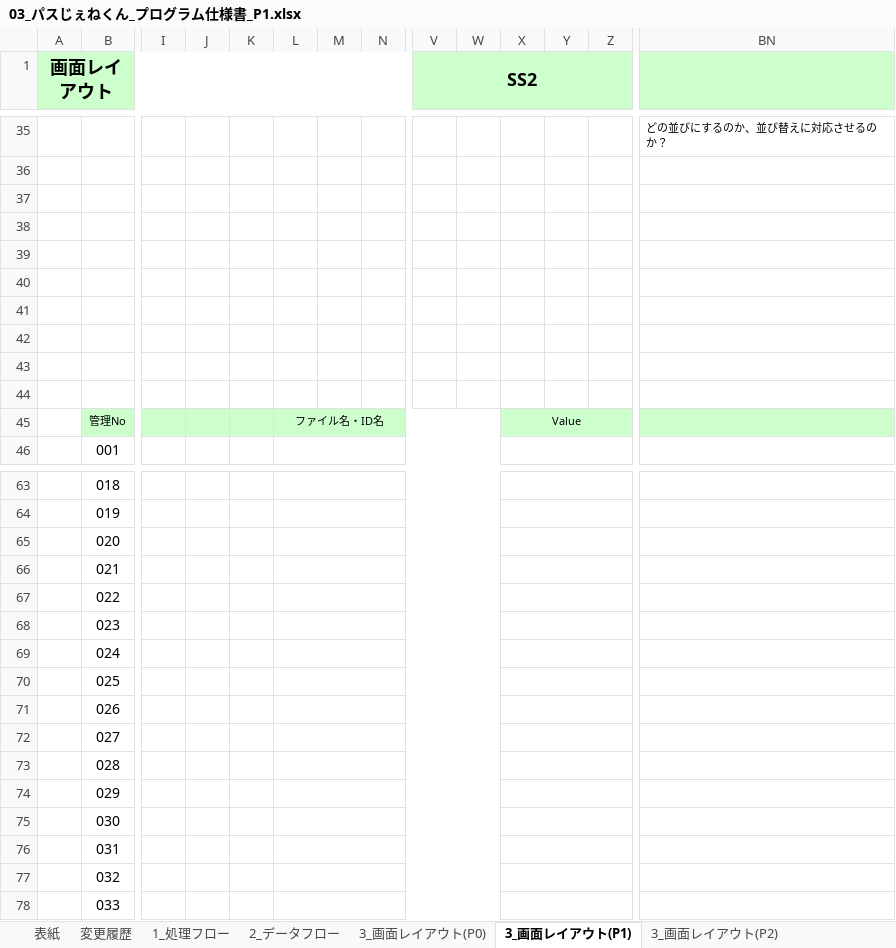
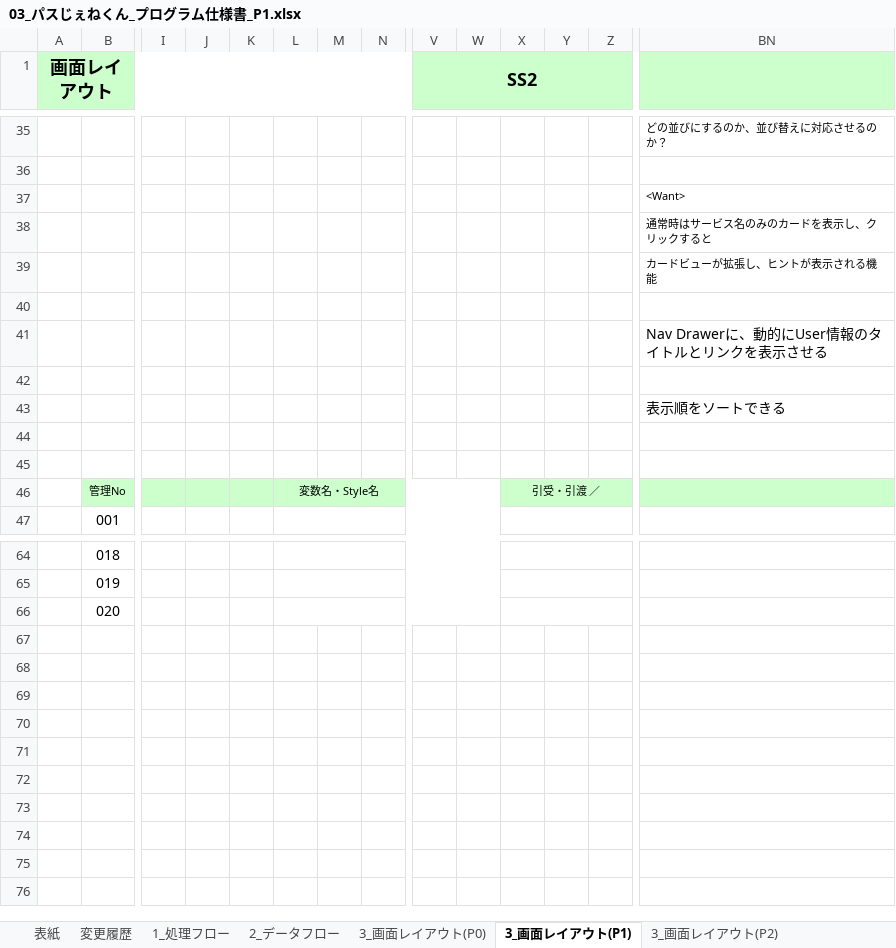
Before and after one commit to OrenBigMuff/Specification, an Excel workbook: パスじぇねくん/03_パスじぇねくん_プログラム仕様書_P1.xlsx, sheet 3_画面レイアウト(P1), drawn as a sheet; only a part is shown, gaps mark what is left out; values as stored, in another font and other column widths than the file's, no borders; charts and pictures not drawn; removed rows and columns are numbered as before the commit, all else as after; rows hold the shown columns only; the diff covers the shown part only; the diff names each change by its address in the sheet, - before the commit and + after, or states it on an @@ line.

```diff
--- a/パスじぇねくん/03_パスじぇねくん_プログラム仕様書_P1.xlsx (sheet 3_画面レイアウト(P1))
+++ b/パスじぇねくん/03_パスじぇねくん_プログラム仕様書_P1.xlsx (sheet 3_画面レイアウト(P1))
+row 37:  |  |  |  |  |  |  |  |  |  |  |  |  | <Want>
+row 38:  |  |  |  |  |  |  |  |  |  |  |  |  | 通常時はサービス名のみのカードを表示し、クリックすると
+row 39:  |  |  |  |  |  |  |  |  |  |  |  |  | カードビューが拡張し、ヒントが表示される機能
+row 40: (empty)
+row 41:  |  |  |  |  |  |  |  |  |  |  |  |  | Nav Drawerに、動的にUser情報のタイトルとリンクを表示させる
+row 42: (empty)
+row 43:  |  |  |  |  |  |  |  |  |  |  |  |  | 表示順をソートできる
-row 39: (empty)
-row 40: (empty)
-row 41: (empty)
-row 42: (empty)
-row 43: (empty)
-row 44: (empty)
-L46: ファイル名・ID名
+L46: 変数名・Style名
-X46: Value
+X46: 引受・引渡 ／
-row 66:  | 021
-row 67:  | 022
-row 68:  | 023
-row 69:  | 024
-row 70:  | 025
-row 71:  | 026
-row 72:  | 027
-row 73:  | 028
-row 74:  | 029
-row 75:  | 030
-row 76:  | 031
-row 77:  | 032
-row 78:  | 033
```
Also changed, not shown: 8 edited cells elsewhere in this sheet, sheet 3_画面レイアウト(P10), sheet 3_画面レイアウト(P11), sheet 3_画面レイアウト(P6), sheet 3_画面レイアウト(P13), sheet 3_画面レイアウト(P2), sheet 3_画面レイアウト(P0), 5 more sheets, other sheet tabs, charts or pictures, 3秒で〇〇/08_3秒で〇〇_テスト仕様書_初版.xlsx, パスじぇねくん/04_パスじぇねくん_テーブル仕様書.xlsx, 1 other file.
